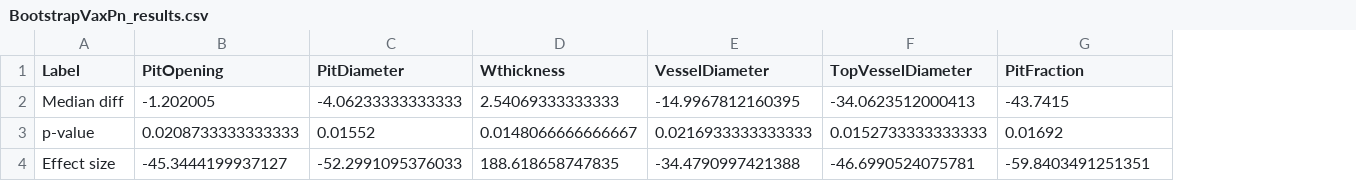
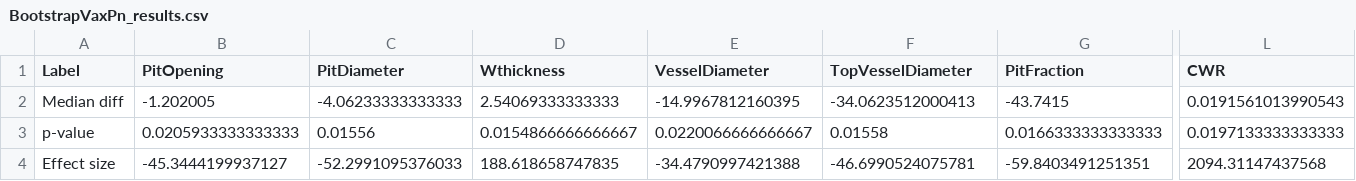
Before and after one commit to VictorSibinelli/Parasite-HostPitMembranes, a CSV file: outputs/tables/Bootstrap/BootstrapVaxPn_results.csv, drawn as a sheet; only a part is shown, gaps mark what is left out; the diff covers the shown part only; the diff names each change by its address in the sheet, - before the commit and + after, or states it on an @@ line.

```diff
--- a/outputs/tables/Bootstrap/BootstrapVaxPn_results.csv
+++ b/outputs/tables/Bootstrap/BootstrapVaxPn_results.csv
+column L (CWR), rows 2-4: 0.0191561013990543 | 0.0197133333333333 | 2094.31147437568
-B3 (PitOpening): 0.0208733333333333
+B3 (PitOpening): 0.0205933333333333
-C3 (PitDiameter): 0.01552
+C3 (PitDiameter): 0.01556
-D3 (Wthickness): 0.0148066666666667
+D3 (Wthickness): 0.0154866666666667
-E3 (VesselDiameter): 0.0216933333333333
+E3 (VesselDiameter): 0.0220066666666667
-F3 (TopVesselDiameter): 0.0152733333333333
+F3 (TopVesselDiameter): 0.01558
-G3 (PitFraction): 0.01692
+G3 (PitFraction): 0.0166333333333333
```
Also changed, not shown: 6 edited cells elsewhere in this file, data/processed/Mean_data.csv, data/processed/Median_data.csv, 36 other files.
